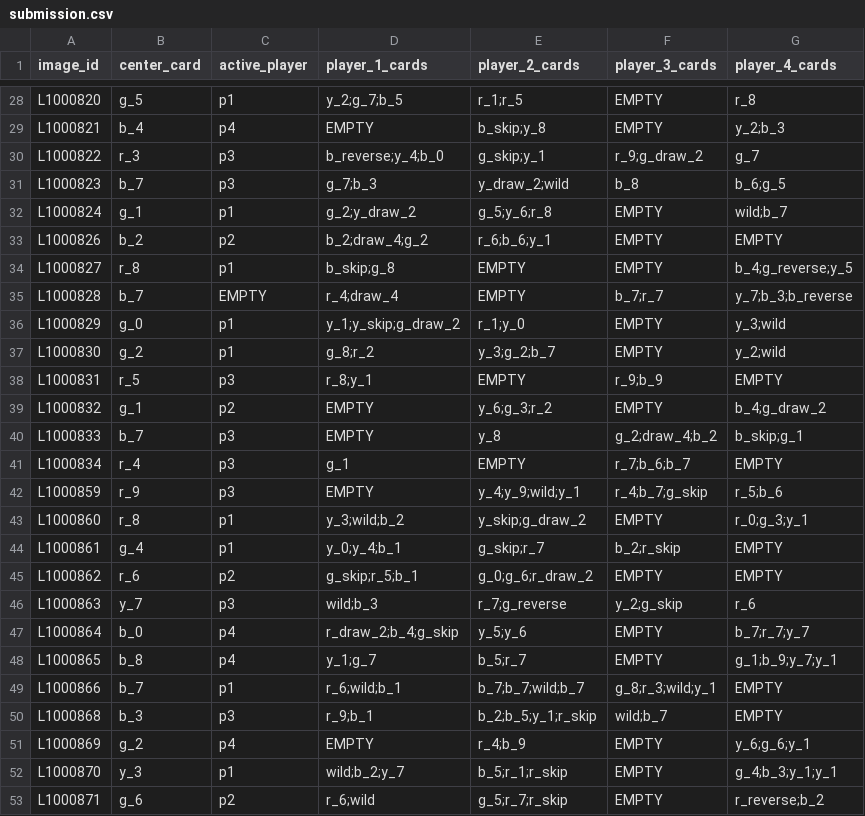
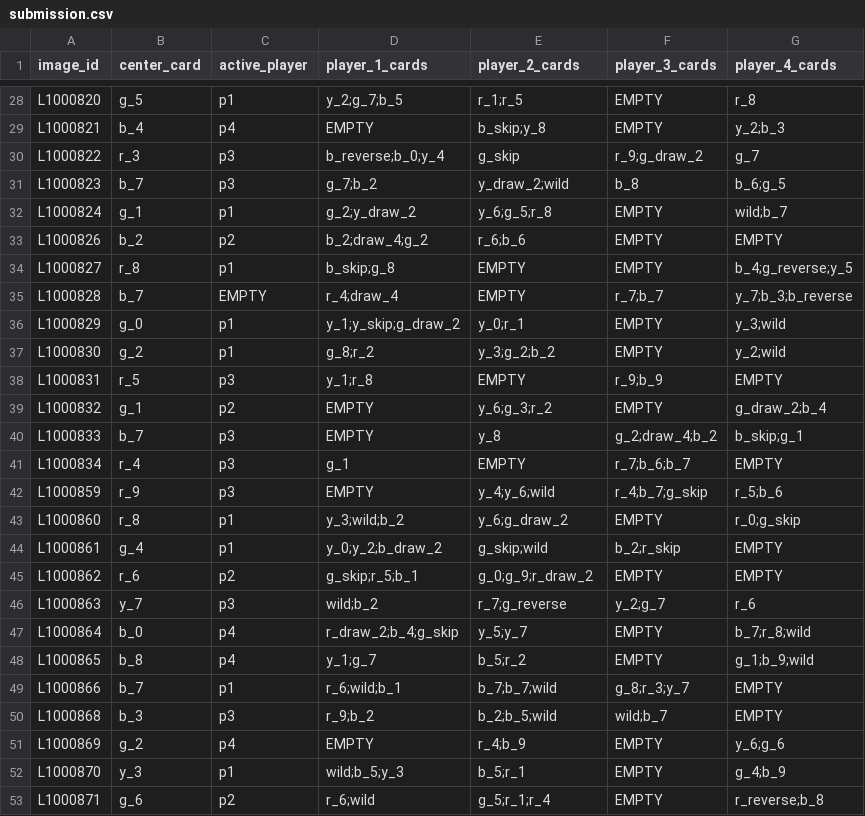
Before and after one commit to dorian-bs/iapr2026do, a CSV file: submission.csv, drawn as a sheet; only a part is shown, gaps mark what is left out; the diff covers the shown part only.

```diff
--- a/submission.csv
+++ b/submission.csv
@@ -29,25 +29,25 @@ L1000820,g_5,p1,y_2;g_7;b_5,r_1;r_5,EMPTY,r_8
 L1000821,b_4,p4,EMPTY,b_skip;y_8,EMPTY,y_2;b_3
-L1000822,r_3,p3,b_reverse;y_4;b_0,g_skip;y_1,r_9;g_draw_2,g_7
-L1000823,b_7,p3,g_7;b_3,y_draw_2;wild,b_8,b_6;g_5
-L1000824,g_1,p1,g_2;y_draw_2,g_5;y_6;r_8,EMPTY,wild;b_7
-L1000826,b_2,p2,b_2;draw_4;g_2,r_6;b_6;y_1,EMPTY,EMPTY
+L1000822,r_3,p3,b_reverse;b_0;y_4,g_skip,r_9;g_draw_2,g_7
+L1000823,b_7,p3,g_7;b_2,y_draw_2;wild,b_8,b_6;g_5
+L1000824,g_1,p1,g_2;y_draw_2,y_6;g_5;r_8,EMPTY,wild;b_7
+L1000826,b_2,p2,b_2;draw_4;g_2,r_6;b_6,EMPTY,EMPTY
 L1000827,r_8,p1,b_skip;g_8,EMPTY,EMPTY,b_4;g_reverse;y_5
-L1000828,b_7,EMPTY,r_4;draw_4,EMPTY,b_7;r_7,y_7;b_3;b_reverse
-L1000829,g_0,p1,y_1;y_skip;g_draw_2,r_1;y_0,EMPTY,y_3;wild
-L1000830,g_2,p1,g_8;r_2,y_3;g_2;b_7,EMPTY,y_2;wild
-L1000831,r_5,p3,r_8;y_1,EMPTY,r_9;b_9,EMPTY
-L1000832,g_1,p2,EMPTY,y_6;g_3;r_2,EMPTY,b_4;g_draw_2
+L1000828,b_7,EMPTY,r_4;draw_4,EMPTY,r_7;b_7,y_7;b_3;b_reverse
+L1000829,g_0,p1,y_1;y_skip;g_draw_2,y_0;r_1,EMPTY,y_3;wild
+L1000830,g_2,p1,g_8;r_2,y_3;g_2;b_2,EMPTY,y_2;wild
+L1000831,r_5,p3,y_1;r_8,EMPTY,r_9;b_9,EMPTY
+L1000832,g_1,p2,EMPTY,y_6;g_3;r_2,EMPTY,g_draw_2;b_4
 L1000833,b_7,p3,EMPTY,y_8,g_2;draw_4;b_2,b_skip;g_1
 L1000834,r_4,p3,g_1,EMPTY,r_7;b_6;b_7,EMPTY
-L1000859,r_9,p3,EMPTY,y_4;y_9;wild;y_1,r_4;b_7;g_skip,r_5;b_6
-L1000860,r_8,p1,y_3;wild;b_2,y_skip;g_draw_2,EMPTY,r_0;g_3;y_1
-L1000861,g_4,p1,y_0;y_4;b_1,g_skip;r_7,b_2;r_skip,EMPTY
-L1000862,r_6,p2,g_skip;r_5;b_1,g_0;g_6;r_draw_2,EMPTY,EMPTY
-L1000863,y_7,p3,wild;b_3,r_7;g_reverse,y_2;g_skip,r_6
-L1000864,b_0,p4,r_draw_2;b_4;g_skip,y_5;y_6,EMPTY,b_7;r_7;y_7
-L1000865,b_8,p4,y_1;g_7,b_5;r_7,EMPTY,g_1;b_9;y_7;y_1
-L1000866,b_7,p1,r_6;wild;b_1,b_7;b_7;wild;b_7,g_8;r_3;wild;y_1,EMPTY
-L1000868,b_3,p3,r_9;b_1,b_2;b_5;y_1;r_skip,wild;b_7,EMPTY
-L1000869,g_2,p4,EMPTY,r_4;b_9,EMPTY,y_6;g_6;y_1
-L1000870,y_3,p1,wild;b_2;y_7,b_5;r_1;r_skip,EMPTY,g_4;b_3;y_1;y_1
-L1000871,g_6,p2,r_6;wild,g_5;r_7;r_skip,EMPTY,r_reverse;b_2
+L1000859,r_9,p3,EMPTY,y_4;y_6;wild,r_4;b_7;g_skip,r_5;b_6
+L1000860,r_8,p1,y_3;wild;b_2,y_6;g_draw_2,EMPTY,r_0;g_skip
+L1000861,g_4,p1,y_0;y_2;b_draw_2,g_skip;wild,b_2;r_skip,EMPTY
+L1000862,r_6,p2,g_skip;r_5;b_1,g_0;g_9;r_draw_2,EMPTY,EMPTY
+L1000863,y_7,p3,wild;b_2,r_7;g_reverse,y_2;g_7,r_6
+L1000864,b_0,p4,r_draw_2;b_4;g_skip,y_5;y_7,EMPTY,b_7;r_8;wild
+L1000865,b_8,p4,y_1;g_7,b_5;r_2,EMPTY,g_1;b_9;wild
+L1000866,b_7,p1,r_6;wild;b_1,b_7;b_7;wild,g_8;r_3;y_7,EMPTY
+L1000868,b_3,p3,r_9;b_2,b_2;b_5;wild,wild;b_7,EMPTY
+L1000869,g_2,p4,EMPTY,r_4;b_9,EMPTY,y_6;g_6
+L1000870,y_3,p1,wild;b_5;y_3,b_5;r_1,EMPTY,g_4;b_9
+L1000871,g_6,p2,r_6;wild,g_5;r_1;r_4,EMPTY,r_reverse;b_8
```
Also changed, not shown: 168 edited cells elsewhere in this file, 4 other files.
